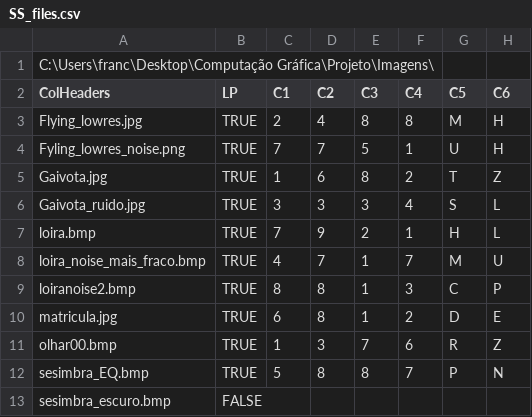
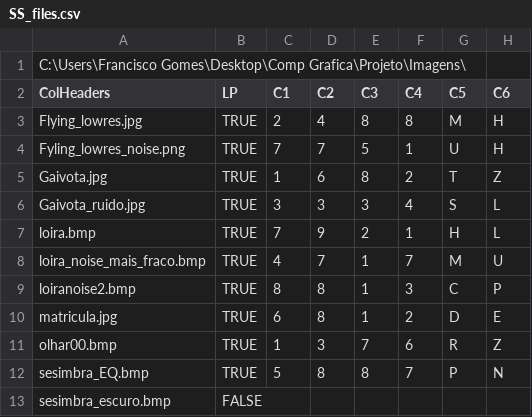
Before and after one commit to FGomes02/Image-Processor, a CSV file: SS_OpenCV/bin/Debug/SS_files.csv, drawn as a sheet; only a part is shown; the diff names each change by its address in the sheet, - before the commit and + after, or states it on an @@ line.

```diff
--- a/SS_OpenCV/bin/Debug/SS_files.csv
+++ b/SS_OpenCV/bin/Debug/SS_files.csv
-A1 (ColHeaders): C:\Users\franc\Desktop\Computação Gráfica\Projeto\Imagens\
+A1 (ColHeaders): C:\Users\Francisco Gomes\Desktop\Comp Grafica\Projeto\Imagens\
```
Also changed, not shown: SS_OpenCV/bin/Debug/SS_operations.csv, 10 other files.
